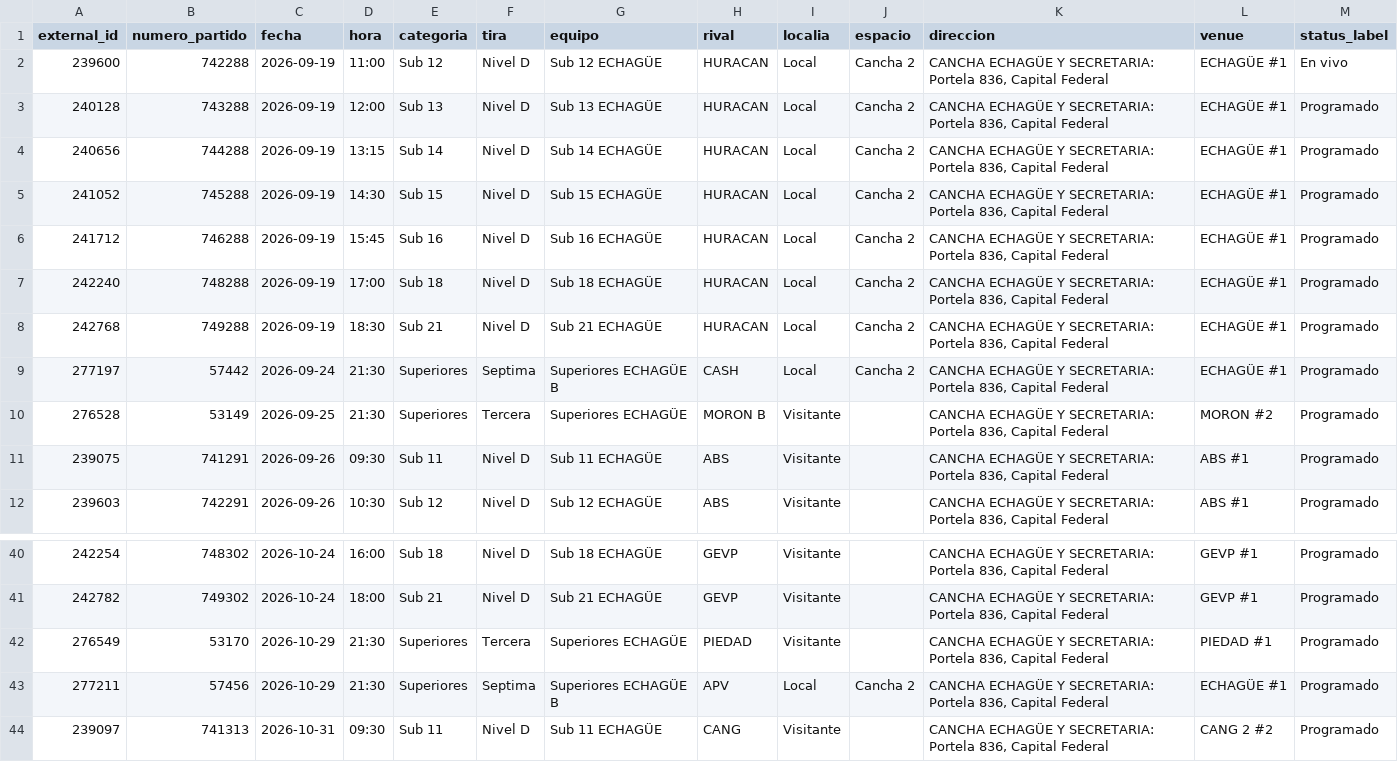
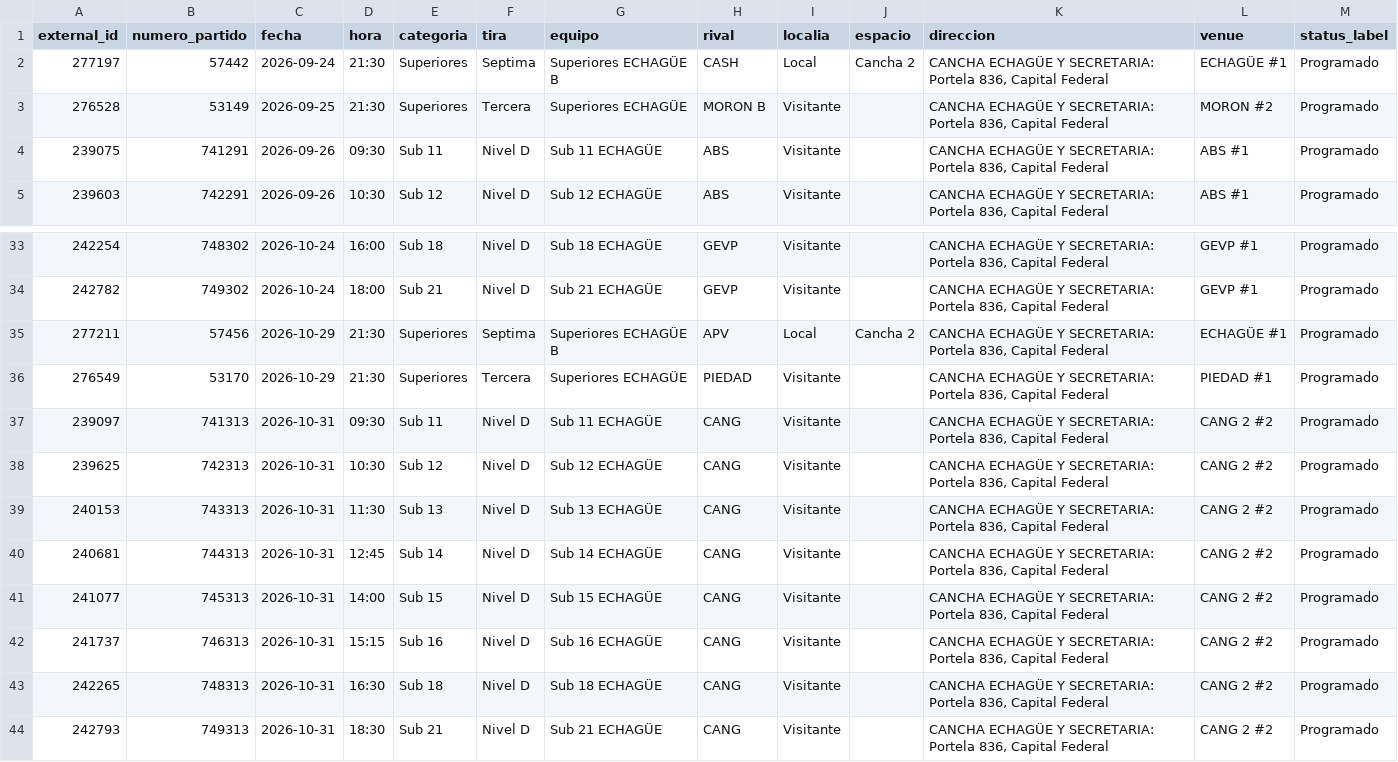
Before and after one commit to fblasco1/fmv_voley_ges, a CSV file: outputs/echague/fixture_fmv_voley.csv, drawn as a sheet; only a part is shown, gaps mark what is left out; the shorter side is filled out with more unchanged rows.

```diff
--- a/outputs/echague/fixture_fmv_voley.csv
+++ b/outputs/echague/fixture_fmv_voley.csv
@@ -1,9 +1,2 @@
 external_id,numero_partido,fecha,hora,categoria,tira,equipo,rival,localia,espacio,direccion,venue,status_label
-239600,742288,2026-09-19,11:00,Sub 12,Nivel D,Sub 12 ECHAGÜE,HURACAN,Local,Cancha 2,"CANCHA ECHAGÜE Y SECRETARIA: Portela 836, Capital Federal",ECHAGÜE #1,En vivo
-240128,743288,2026-09-19,12:00,Sub 13,Nivel D,Sub 13 ECHAGÜE,HURACAN,Local,Cancha 2,"CANCHA ECHAGÜE Y SECRETARIA: Portela 836, Capital Federal",ECHAGÜE #1,Programado
-240656,744288,2026-09-19,13:15,Sub 14,Nivel D,Sub 14 ECHAGÜE,HURACAN,Local,Cancha 2,"CANCHA ECHAGÜE Y SECRETARIA: Portela 836, Capital Federal",ECHAGÜE #1,Programado
-241052,745288,2026-09-19,14:30,Sub 15,Nivel D,Sub 15 ECHAGÜE,HURACAN,Local,Cancha 2,"CANCHA ECHAGÜE Y SECRETARIA: Portela 836, Capital Federal",ECHAGÜE #1,Programado
-241712,746288,2026-09-19,15:45,Sub 16,Nivel D,Sub 16 ECHAGÜE,HURACAN,Local,Cancha 2,"CANCHA ECHAGÜE Y SECRETARIA: Portela 836, Capital Federal",ECHAGÜE #1,Programado
-242240,748288,2026-09-19,17:00,Sub 18,Nivel D,Sub 18 ECHAGÜE,HURACAN,Local,Cancha 2,"CANCHA ECHAGÜE Y SECRETARIA: Portela 836, Capital Federal",ECHAGÜE #1,Programado
-242768,749288,2026-09-19,18:30,Sub 21,Nivel D,Sub 21 ECHAGÜE,HURACAN,Local,Cancha 2,"CANCHA ECHAGÜE Y SECRETARIA: Portela 836, Capital Federal",ECHAGÜE #1,Programado
 277197,57442,2026-09-24,21:30,Superiores,Septima,Superiores ECHAGÜE B,CASH,Local,Cancha 2,"CANCHA ECHAGÜE Y SECRETARIA: Portela 836, Capital Federal",ECHAGÜE #1,Programado
@@ -41,4 +34,4 @@ external_id,numero_partido,fecha,hora,categoria,tira,equipo,rival,localia,espaci
 242782,749302,2026-10-24,18:00,Sub 21,Nivel D,Sub 21 ECHAGÜE,GEVP,Visitante,,"CANCHA ECHAGÜE Y SECRETARIA: Portela 836, Capital Federal",GEVP #1,Programado
+277211,57456,2026-10-29,21:30,Superiores,Septima,Superiores ECHAGÜE B,APV,Local,Cancha 2,"CANCHA ECHAGÜE Y SECRETARIA: Portela 836, Capital Federal",ECHAGÜE #1,Programado
 276549,53170,2026-10-29,21:30,Superiores,Tercera,Superiores ECHAGÜE,PIEDAD,Visitante,,"CANCHA ECHAGÜE Y SECRETARIA: Portela 836, Capital Federal",PIEDAD #1,Programado
-277211,57456,2026-10-29,21:30,Superiores,Septima,Superiores ECHAGÜE B,APV,Local,Cancha 2,"CANCHA ECHAGÜE Y SECRETARIA: Portela 836, Capital Federal",ECHAGÜE #1,Programado
 239097,741313,2026-10-31,09:30,Sub 11,Nivel D,Sub 11 ECHAGÜE,CANG,Visitante,,"CANCHA ECHAGÜE Y SECRETARIA: Portela 836, Capital Federal",CANG 2 #2,Programado
```
Also changed, not shown: 1 other file.
